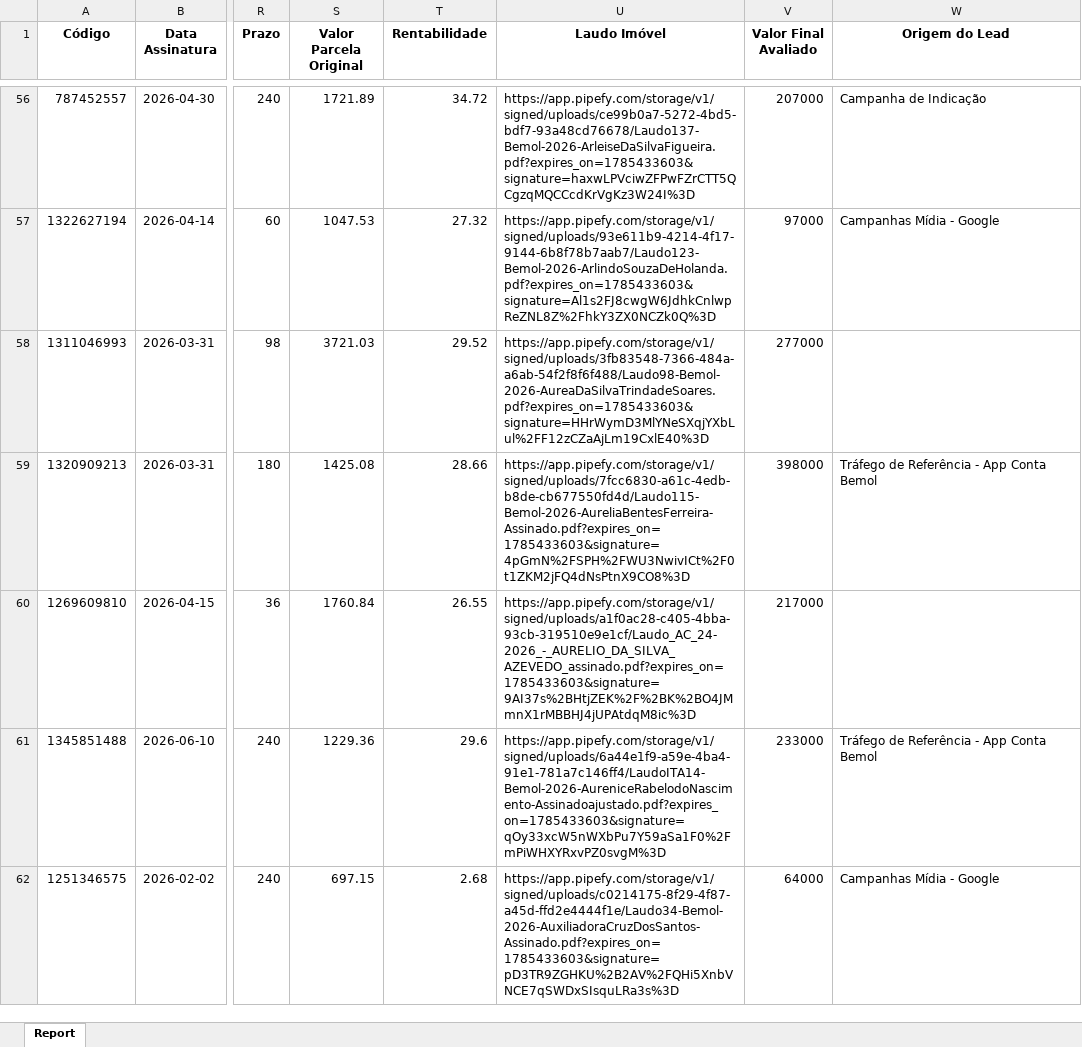
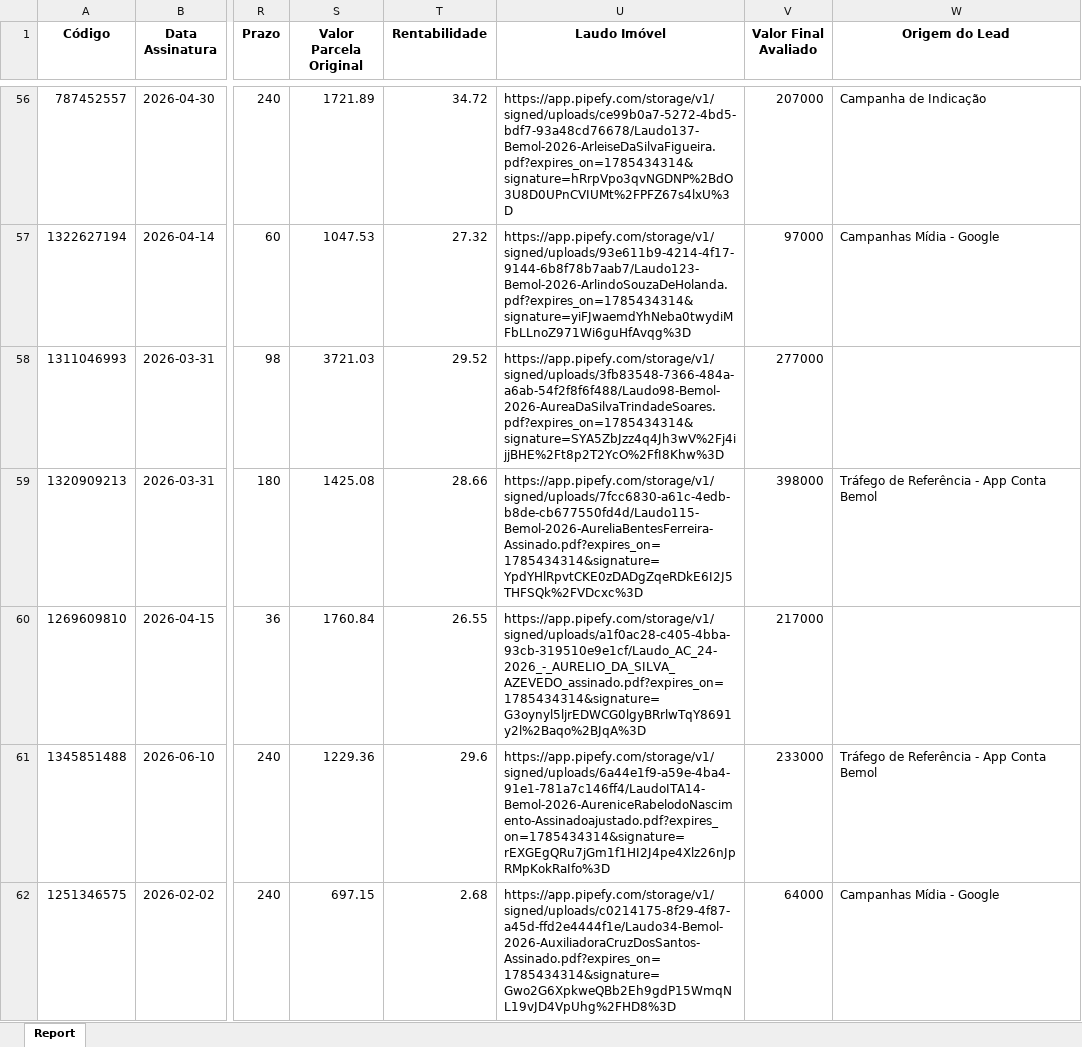
Before and after one commit to DanielsBenchimol/dashboard-comercial, an Excel workbook: contratos.xlsx, sheet Report, drawn as a sheet; only a part is shown, gaps mark what is left out; values as stored, in another font and other column widths than the file's, no borders; the diff covers the shown part only; the diff names each change by its address in the sheet, - before the commit and + after, or states it on an @@ line.

Commit message:
Add files via upload

```diff
--- a/contratos.xlsx (sheet Report)
+++ b/contratos.xlsx (sheet Report)
-U56 (Laudo Imóvel): https://app.pipefy.com/storage/v1/signed/uploads/ce99b0a7-5272-4bd5-bdf7-93a48cd76678/Laudo137-Bemol-2026-ArleiseDaSilvaFigueira.pdf?expires_on=1785433603&signature=haxwLPVciwZFPwFZrCTT5QCgzqMQCCcdKrVgKz3W24I%3D
+U56 (Laudo Imóvel): https://app.pipefy.com/storage/v1/signed/uploads/ce99b0a7-5272-4bd5-bdf7-93a48cd76678/Laudo137-Bemol-2026-ArleiseDaSilvaFigueira.pdf?expires_on=1785434314&signature=hRrpVpo3qvNGDNP%2BdO3U8D0UPnCVIUMt%2FPFZ67s4lxU%3D
-U57 (Laudo Imóvel): https://app.pipefy.com/storage/v1/signed/uploads/93e611b9-4214-4f17-9144-6b8f78b7aab7/Laudo123-Bemol-2026-ArlindoSouzaDeHolanda.pdf?expires_on=1785433603&signature=Al1s2FJ8cwgW6JdhkCnlwpReZNL8Z%2FhkY3ZX0NCZk0Q%3D
+U57 (Laudo Imóvel): https://app.pipefy.com/storage/v1/signed/uploads/93e611b9-4214-4f17-9144-6b8f78b7aab7/Laudo123-Bemol-2026-ArlindoSouzaDeHolanda.pdf?expires_on=1785434314&signature=yiFJwaemdYhNeba0twydiMFbLLnoZ971Wi6guHfAvqg%3D
-U58 (Laudo Imóvel): https://app.pipefy.com/storage/v1/signed/uploads/3fb83548-7366-484a-a6ab-54f2f8f6f488/Laudo98-Bemol-2026-AureaDaSilvaTrindadeSoares.pdf?expires_on=1785433603&signature=HHrWymD3MlYNeSXqjYXbLul%2FF12zCZaAjLm19CxlE40%3D
+U58 (Laudo Imóvel): https://app.pipefy.com/storage/v1/signed/uploads/3fb83548-7366-484a-a6ab-54f2f8f6f488/Laudo98-Bemol-2026-AureaDaSilvaTrindadeSoares.pdf?expires_on=1785434314&signature=SYA5ZbJzz4q4Jh3wV%2Fj4ijjBHE%2Ft8p2T2YcO%2FfI8Khw%3D
-U59 (Laudo Imóvel): https://app.pipefy.com/storage/v1/signed/uploads/7fcc6830-a61c-4edb-b8de-cb677550fd4d/Laudo115-Bemol-2026-AureliaBentesFerreira-Assinado.pdf?expires_on=1785433603&signature=4pGmN%2FSPH%2FWU3NwivICt%2F0t1ZKM2jFQ4dNsPtnX9CO8%3D
+U59 (Laudo Imóvel): https://app.pipefy.com/storage/v1/signed/uploads/7fcc6830-a61c-4edb-b8de-cb677550fd4d/Laudo115-Bemol-2026-AureliaBentesFerreira-Assinado.pdf?expires_on=1785434314&signature=YpdYHlRpvtCKE0zDADgZqeRDkE6I2J5THFSQk%2FVDcxc%3D
-U60 (Laudo Imóvel): https://app.pipefy.com/storage/v1/signed/uploads/a1f0ac28-c405-4bba-93cb-319510e9e1cf/Laudo_AC_24-2026_-_AURELIO_DA_SILVA_AZEVEDO_assinado.pdf?expires_on=1785433603&signature=9AI37s%2BHtjZEK%2F%2BK%2BO4JMmnX1rMBBHJ4jUPAtdqM8ic%3D
+U60 (Laudo Imóvel): https://app.pipefy.com/storage/v1/signed/uploads/a1f0ac28-c405-4bba-93cb-319510e9e1cf/Laudo_AC_24-2026_-_AURELIO_DA_SILVA_AZEVEDO_assinado.pdf?expires_on=1785434314&signature=G3oynyl5ljrEDWCG0lgyBRrlwTqY8691y2l%2Baqo%2BJqA%3D
-U61 (Laudo Imóvel): https://app.pipefy.com/storage/v1/signed/uploads/6a44e1f9-a59e-4ba4-91e1-781a7c146ff4/LaudoITA14-Bemol-2026-AureniceRabelodoNascimento-Assinadoajustado.pdf?expires_on=1785433603&signature=qOy33xcW5nWXbPu7Y59aSa1F0%2FmPiWHXYRxvPZ0svgM%3D
+U61 (Laudo Imóvel): https://app.pipefy.com/storage/v1/signed/uploads/6a44e1f9-a59e-4ba4-91e1-781a7c146ff4/LaudoITA14-Bemol-2026-AureniceRabelodoNascimento-Assinadoajustado.pdf?expires_on=1785434314&signature=rEXGEgQRu7jGm1f1HI2J4pe4Xlz26nJpRMpKokRaIfo%3D
-U62 (Laudo Imóvel): https://app.pipefy.com/storage/v1/signed/uploads/c0214175-8f29-4f87-a45d-ffd2e4444f1e/Laudo34-Bemol-2026-AuxiliadoraCruzDosSantos-Assinado.pdf?expires_on=1785433603&signature=pD3TR9ZGHKU%2B2AV%2FQHi5XnbVNCE7qSWDxSIsquLRa3s%3D
+U62 (Laudo Imóvel): https://app.pipefy.com/storage/v1/signed/uploads/c0214175-8f29-4f87-a45d-ffd2e4444f1e/Laudo34-Bemol-2026-AuxiliadoraCruzDosSantos-Assinado.pdf?expires_on=1785434314&signature=Gwo2G6XpkweQBb2Eh9gdP15WmqNL19vJD4VpUhg%2FHD8%3D
```
Also changed, not shown: 1 added row and 462 edited cells elsewhere in this sheet.
